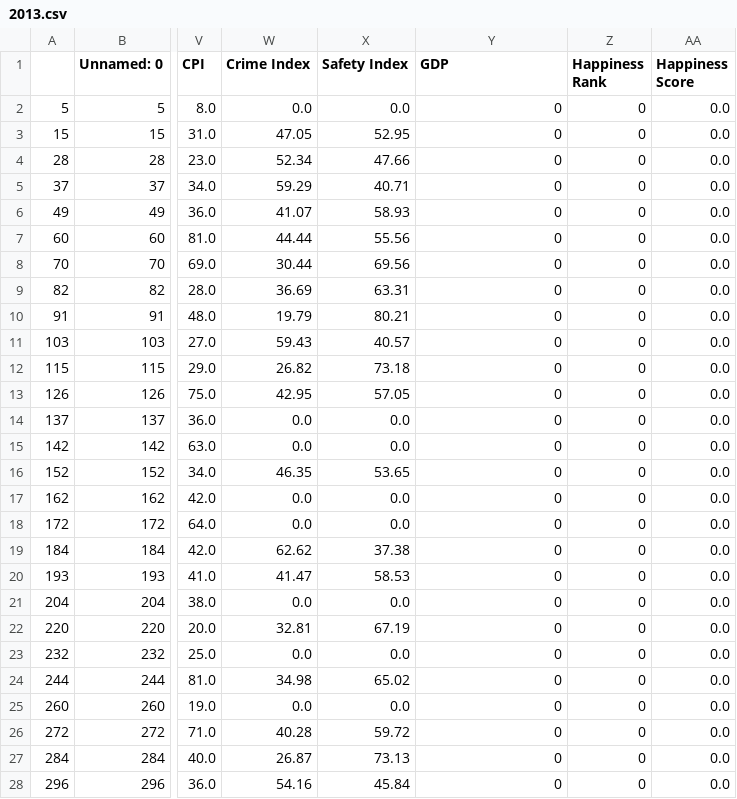
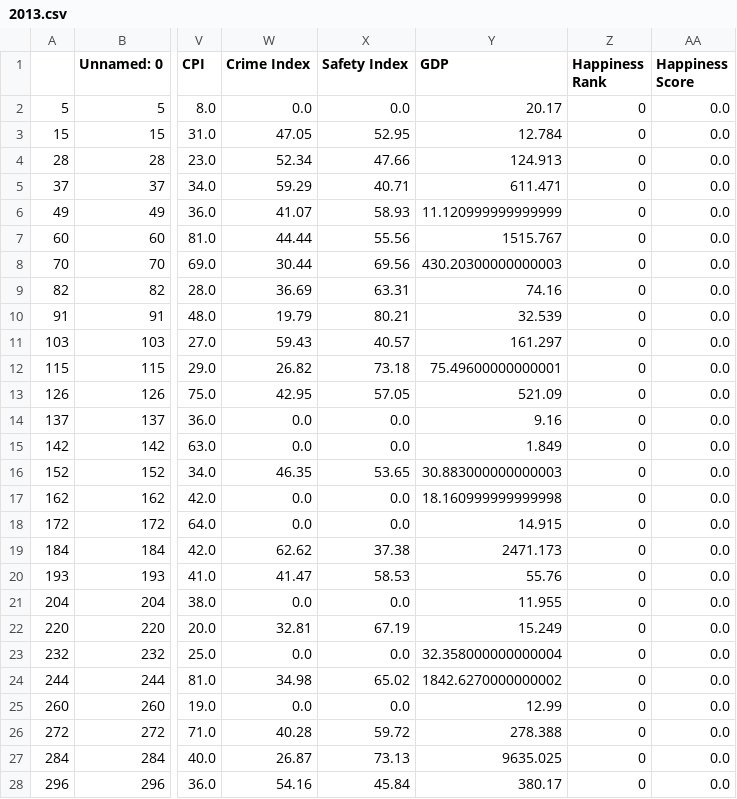
Before and after one commit to thanders/COMP47350_happiness, a CSV file: combined_data_file/2013.csv, drawn as a sheet; only a part is shown, gaps mark what is left out; the diff covers the shown part only; the diff names each change by its address in the sheet, - before the commit and + after, or states it on an @@ line.

```diff
--- a/combined_data_file/2013.csv
+++ b/combined_data_file/2013.csv
-Y2 (GDP): 0
+Y2 (GDP): 20.17
-Y3 (GDP): 0
+Y3 (GDP): 12.784
-Y4 (GDP): 0
+Y4 (GDP): 124.913
-Y5 (GDP): 0
+Y5 (GDP): 611.471
-Y6 (GDP): 0
+Y6 (GDP): 11.120999999999999
-Y7 (GDP): 0
+Y7 (GDP): 1515.767
-Y8 (GDP): 0
+Y8 (GDP): 430.20300000000003
-Y9 (GDP): 0
+Y9 (GDP): 74.16
-Y10 (GDP): 0
+Y10 (GDP): 32.539
-Y11 (GDP): 0
+Y11 (GDP): 161.297
-Y12 (GDP): 0
+Y12 (GDP): 75.49600000000001
-Y13 (GDP): 0
+Y13 (GDP): 521.09
-Y14 (GDP): 0
+Y14 (GDP): 9.16
-Y15 (GDP): 0
+Y15 (GDP): 1.849
-Y16 (GDP): 0
+Y16 (GDP): 30.883000000000003
-Y17 (GDP): 0
+Y17 (GDP): 18.160999999999998
-Y18 (GDP): 0
+Y18 (GDP): 14.915
-Y19 (GDP): 0
+Y19 (GDP): 2471.173
-Y20 (GDP): 0
+Y20 (GDP): 55.76
-Y21 (GDP): 0
+Y21 (GDP): 11.955
-Y22 (GDP): 0
+Y22 (GDP): 15.249
-Y23 (GDP): 0
+Y23 (GDP): 32.358000000000004
-Y24 (GDP): 0
+Y24 (GDP): 1842.6270000000002
-Y25 (GDP): 0
+Y25 (GDP): 12.99
-Y26 (GDP): 0
+Y26 (GDP): 278.388
-Y27 (GDP): 0
+Y27 (GDP): 9635.025
-Y28 (GDP): 0
+Y28 (GDP): 380.17
```
Also changed, not shown: 110 edited cells elsewhere in this file, combined_data_file/2010.csv, combined_data_file/2011.csv, 13 other files.
